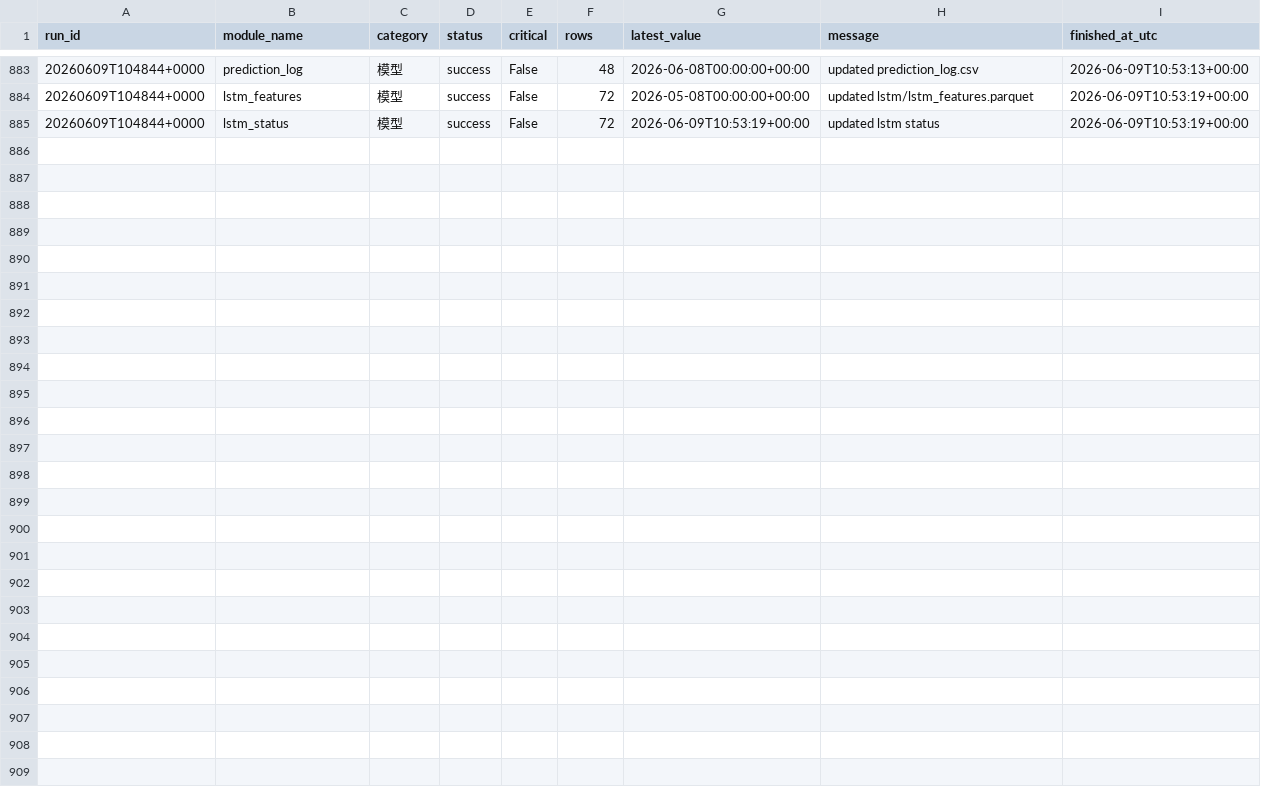
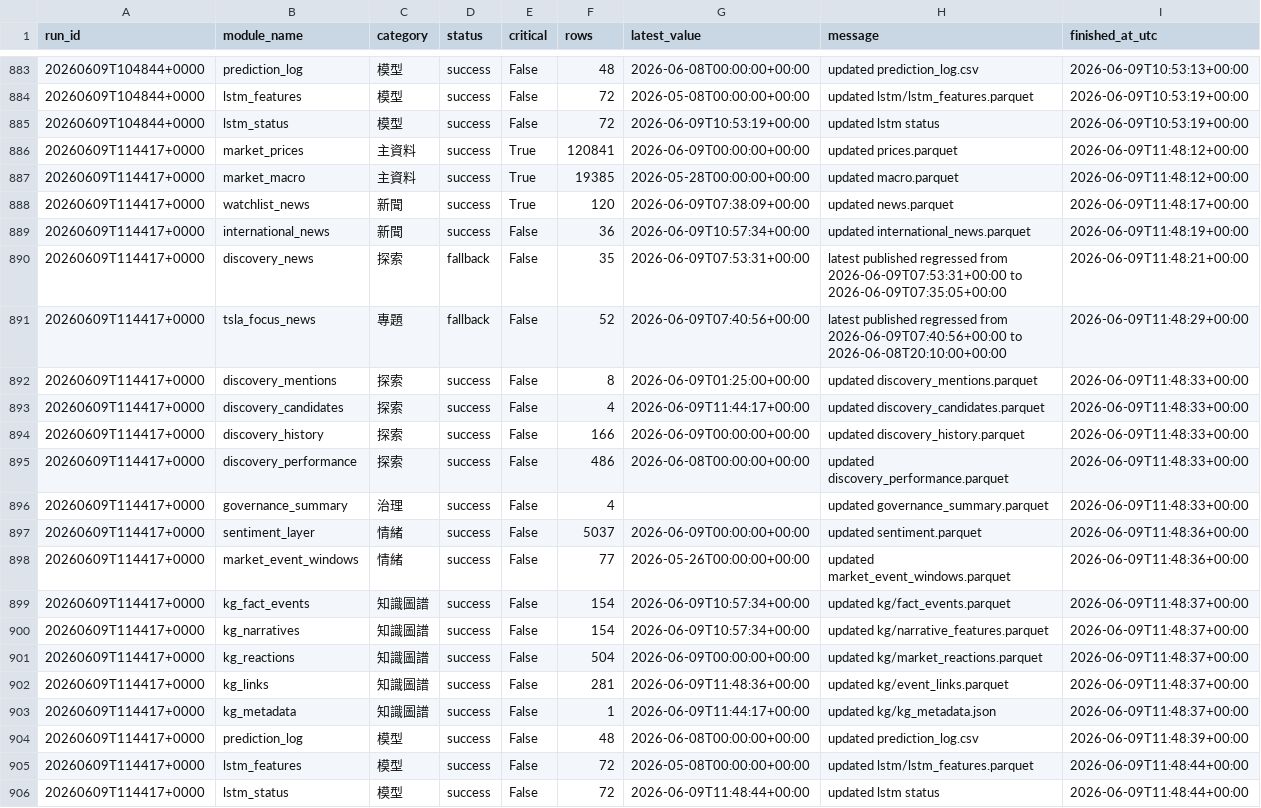
Before and after one commit to eric07079207-star/tech-market-monitor, a CSV file: data/觀察版資料/11_資料治理/update_modules.csv, drawn as a sheet; only a part is shown, gaps mark what is left out; the diff names each change by its address in the sheet, - before the commit and + after, or states it on an @@ line.

```diff
--- a/data/觀察版資料/11_資料治理/update_modules.csv
+++ b/data/觀察版資料/11_資料治理/update_modules.csv
+row 886: 20260609T114417+0000 | market_prices | 主資料 | success | True | 120841 | 2026-06-09T00:00:00+00:00 | updated prices.parquet | 2026-06-09T11:48:12+00:00
+row 887: 20260609T114417+0000 | market_macro | 主資料 | success | True | 19385 | 2026-05-28T00:00:00+00:00 | updated macro.parquet | 2026-06-09T11:48:12+00:00
+row 888: 20260609T114417+0000 | watchlist_news | 新聞 | success | True | 120 | 2026-06-09T07:38:09+00:00 | updated news.parquet | 2026-06-09T11:48:17+00:00
+row 889: 20260609T114417+0000 | international_news | 新聞 | success | False | 36 | 2026-06-09T10:57:34+00:00 | updated international_news.parquet | 2026-06-09T11:48:19+00:00
+row 890: 20260609T114417+0000 | discovery_news | 探索 | fallback | False | 35 | 2026-06-09T07:53:31+00:00 | latest published regressed from 2026-06-09T07:53:31+00:00 to 2026-06-09T07:35:05+00:00 | 2026-06-09T11:48:21+00:00
+row 891: 20260609T114417+0000 | tsla_focus_news | 專題 | fallback | False | 52 | 2026-06-09T07:40:56+00:00 | latest published regressed from 2026-06-09T07:40:56+00:00 to 2026-06-08T20:10:00+00:00 | 2026-06-09T11:48:29+00:00
+row 892: 20260609T114417+0000 | discovery_mentions | 探索 | success | False | 8 | 2026-06-09T01:25:00+00:00 | updated discovery_mentions.parquet | 2026-06-09T11:48:33+00:00
+row 893: 20260609T114417+0000 | discovery_candidates | 探索 | success | False | 4 | 2026-06-09T11:44:17+00:00 | updated discovery_candidates.parquet | 2026-06-09T11:48:33+00:00
+row 894: 20260609T114417+0000 | discovery_history | 探索 | success | False | 166 | 2026-06-09T00:00:00+00:00 | updated discovery_history.parquet | 2026-06-09T11:48:33+00:00
+row 895: 20260609T114417+0000 | discovery_performance | 探索 | success | False | 486 | 2026-06-08T00:00:00+00:00 | updated discovery_performance.parquet | 2026-06-09T11:48:33+00:00
+row 896: 20260609T114417+0000 | governance_summary | 治理 | success | False | 4 |  | updated governance_summary.parquet | 2026-06-09T11:48:33+00:00
+row 897: 20260609T114417+0000 | sentiment_layer | 情緒 | success | False | 5037 | 2026-06-09T00:00:00+00:00 | updated sentiment.parquet | 2026-06-09T11:48:36+00:00
+row 898: 20260609T114417+0000 | market_event_windows | 情緒 | success | False | 77 | 2026-05-26T00:00:00+00:00 | updated market_event_windows.parquet | 2026-06-09T11:48:36+00:00
+row 899: 20260609T114417+0000 | kg_fact_events | 知識圖譜 | success | False | 154 | 2026-06-09T10:57:34+00:00 | updated kg/fact_events.parquet | 2026-06-09T11:48:37+00:00
+row 900: 20260609T114417+0000 | kg_narratives | 知識圖譜 | success | False | 154 | 2026-06-09T10:57:34+00:00 | updated kg/narrative_features.parquet | 2026-06-09T11:48:37+00:00
+row 901: 20260609T114417+0000 | kg_reactions | 知識圖譜 | success | False | 504 | 2026-06-09T00:00:00+00:00 | updated kg/market_reactions.parquet | 2026-06-09T11:48:37+00:00
+row 902: 20260609T114417+0000 | kg_links | 知識圖譜 | success | False | 281 | 2026-06-09T11:48:36+00:00 | updated kg/event_links.parquet | 2026-06-09T11:48:37+00:00
+row 903: 20260609T114417+0000 | kg_metadata | 知識圖譜 | success | False | 1 | 2026-06-09T11:44:17+00:00 | updated kg/kg_metadata.json | 2026-06-09T11:48:37+00:00
+row 904: 20260609T114417+0000 | prediction_log | 模型 | success | False | 48 | 2026-06-08T00:00:00+00:00 | updated prediction_log.csv | 2026-06-09T11:48:39+00:00
+row 905: 20260609T114417+0000 | lstm_features | 模型 | success | False | 72 | 2026-05-08T00:00:00+00:00 | updated lstm/lstm_features.parquet | 2026-06-09T11:48:44+00:00
+row 906: 20260609T114417+0000 | lstm_status | 模型 | success | False | 72 | 2026-06-09T11:48:44+00:00 | updated lstm status | 2026-06-09T11:48:44+00:00
```
Also changed, not shown: data/觀察版資料/03_標的新聞/news.csv, data/觀察版資料/04_國際新聞/international_news.csv, 48 other files.
